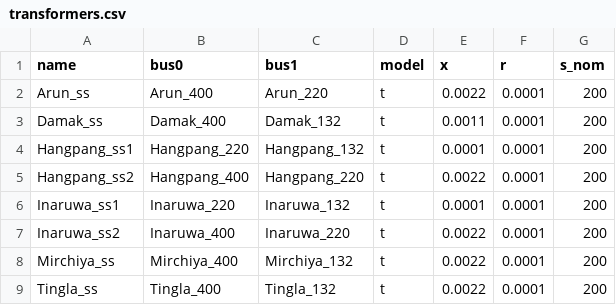
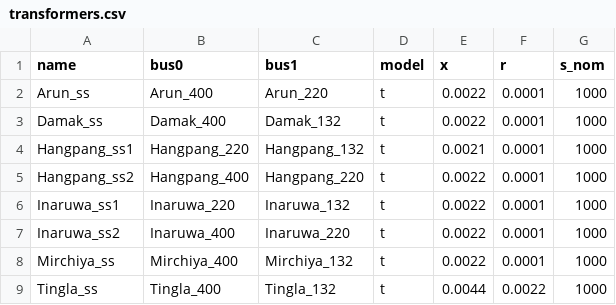
Before and after one commit to deependran7/grid_optimization, a CSV file: Data_Folder/Eastern_grid_data/wet_season_data/transformers.csv, drawn as a sheet.

```diff
--- a/Data_Folder/Eastern_grid_data/wet_season_data/transformers.csv
+++ b/Data_Folder/Eastern_grid_data/wet_season_data/transformers.csv
@@ -1,9 +1,9 @@
 name,bus0,bus1,model,x,r,s_nom
-Arun_ss,Arun_400,Arun_220,t,0.0022,0.0001,200
-Damak_ss,Damak_400,Damak_132,t,0.0011,0.0001,200
-Hangpang_ss1,Hangpang_220,Hangpang_132,t,0.0001,0.0001,200
-Hangpang_ss2,Hangpang_400,Hangpang_220,t,0.0022,0.0001,200
-Inaruwa_ss1,Inaruwa_220,Inaruwa_132,t,0.0001,0.0001,200
-Inaruwa_ss2,Inaruwa_400,Inaruwa_220,t,0.0022,0.0001,200
-Mirchiya_ss,Mirchiya_400,Mirchiya_132,t,0.0022,0.0001,200
-Tingla_ss,Tingla_400,Tingla_132,t,0.0022,0.0001,200
+Arun_ss,Arun_400,Arun_220,t,0.0022,0.0001,1000
+Damak_ss,Damak_400,Damak_132,t,0.0022,0.0001,1000
+Hangpang_ss1,Hangpang_220,Hangpang_132,t,0.0021,0.0001,1000
+Hangpang_ss2,Hangpang_400,Hangpang_220,t,0.0022,0.0001,1000
+Inaruwa_ss1,Inaruwa_220,Inaruwa_132,t,0.0022,0.0001,1000
+Inaruwa_ss2,Inaruwa_400,Inaruwa_220,t,0.0022,0.0001,1000
+Mirchiya_ss,Mirchiya_400,Mirchiya_132,t,0.0022,0.0001,1000
+Tingla_ss,Tingla_400,Tingla_132,t,0.0044,0.0022,1000
```
Also changed, not shown: line_max_loading.csv, 7 other files.
